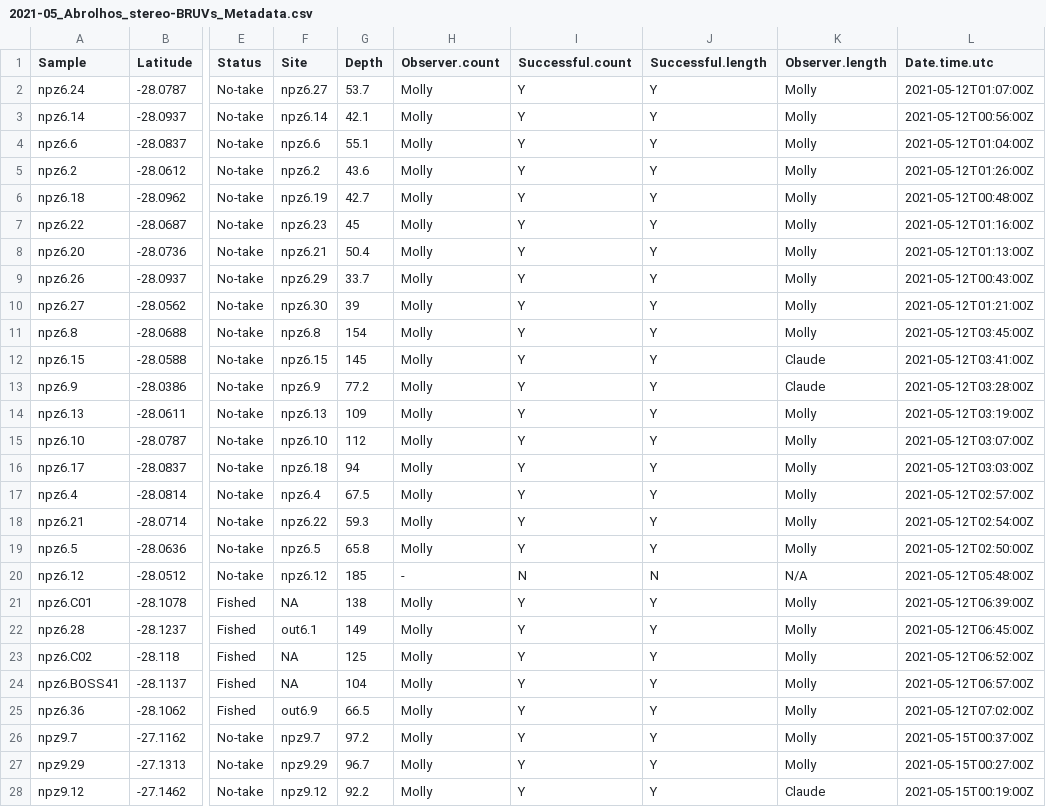
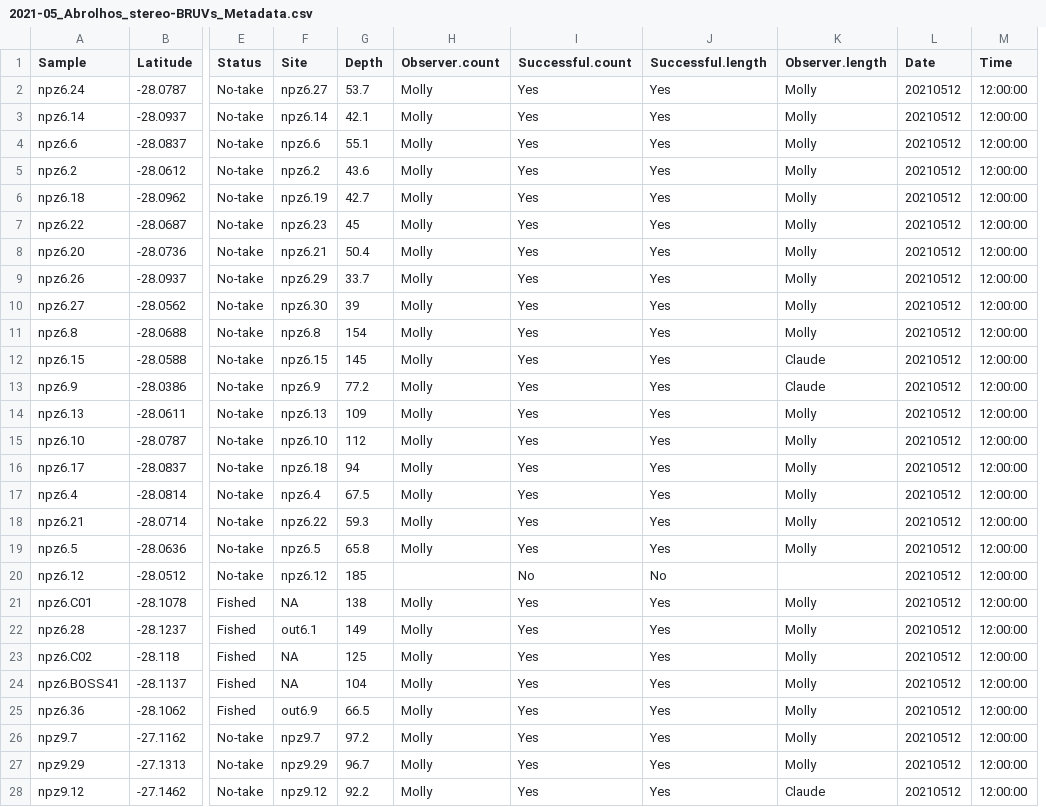
Before and after one commit to GlobalArchiveManual/CheckEM, a CSV file: data/abrolhos/2021-05_Abrolhos_stereo-BRUVs_Metadata.csv, drawn as a sheet; only a part is shown, gaps mark what is left out; removed rows and columns are numbered as before the commit, all else as after; the diff covers the shown part only; the diff names each change by its address in the sheet, - before the commit and + after, or states it on an @@ line.

```diff
--- a/data/abrolhos/2021-05_Abrolhos_stereo-BRUVs_Metadata.csv
+++ b/data/abrolhos/2021-05_Abrolhos_stereo-BRUVs_Metadata.csv
-column L (Date.time.utc), rows 2-28: 2021-05-12T01:07:00Z | 2021-05-12T00:56:00Z | 2021-05-12T01:04:00Z | 2021-05-12T01:26:00Z | 2021-05-12T00:48:00Z | 2021-05-12T01:16:00Z | 2021-05-12T01:13:00Z | 2021-05-12T00:43:00Z | 2021-05-12T01:21:00Z | 2021-05-12T03:45:00Z | 2021-05-12T03:41:00Z | 2021-05-12T03:28:00Z | 2021-05-12T03:19:00Z | 2021-05-12T03:07:00Z | 2021-05-12T03:03:00Z | 2021-05-12T02:57:00Z | 2021-05-12T02:54:00Z | 2021-05-12T02:50:00Z | 2021-05-12T05:48:00Z | 2021-05-12T06:39:00Z | 2021-05-12T06:45:00Z | 2021-05-12T06:52:00Z | 2021-05-12T06:57:00Z | 2021-05-12T07:02:00Z | 2021-05-15T00:37:00Z | 2021-05-15T00:27:00Z | 2021-05-15T00:19:00Z
+column L (Date), rows 2-28: all 20210512
+column M (Time), rows 2-28: all 12:00:00
-I2:I19 (Successful.count): Y
+I2:I19 (Successful.count): Yes
-J2:J19 (Successful.length): Y
+J2:J19 (Successful.length): Yes
-H20 (Observer.count): -
+H20 (Observer.count): (empty)
-I20 (Successful.count): N
+I20 (Successful.count): No
-J20 (Successful.length): N
+J20 (Successful.length): No
-K20 (Observer.length): N/A
+K20 (Observer.length): (empty)
-I21:I28 (Successful.count): Y
+I21:I28 (Successful.count): Yes
-J21:J28 (Successful.length): Y
+J21:J28 (Successful.length): Yes
```
Also changed, not shown: 48 edited cells elsewhere in this file, 11 other files.
